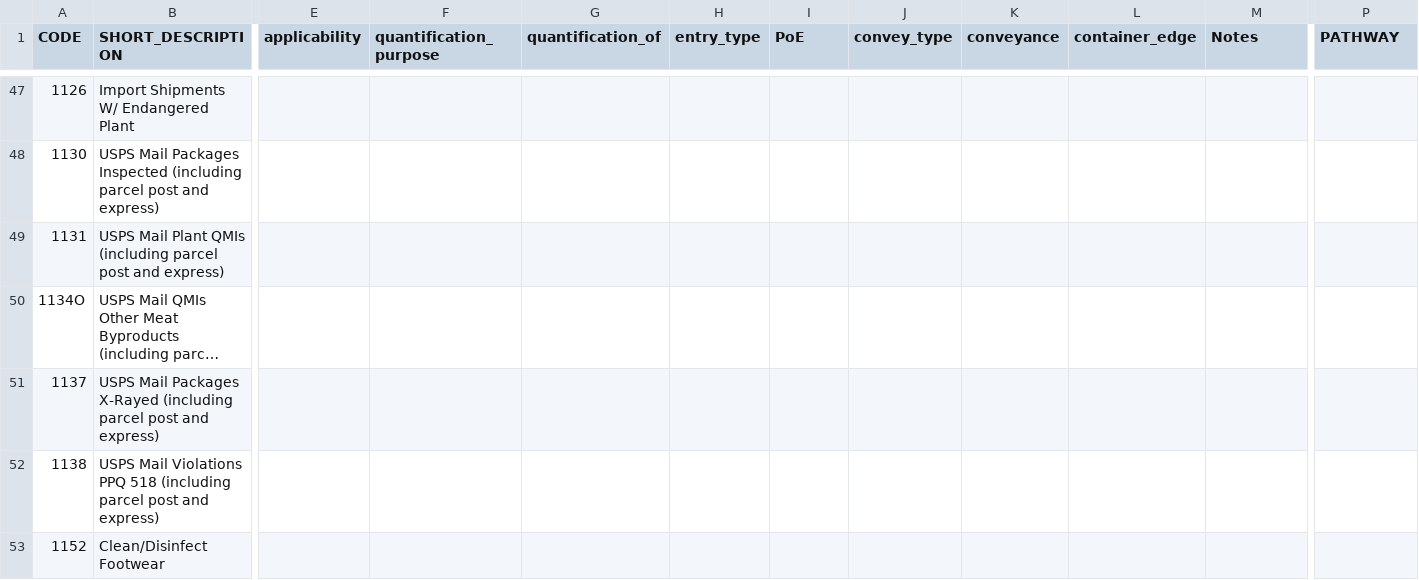
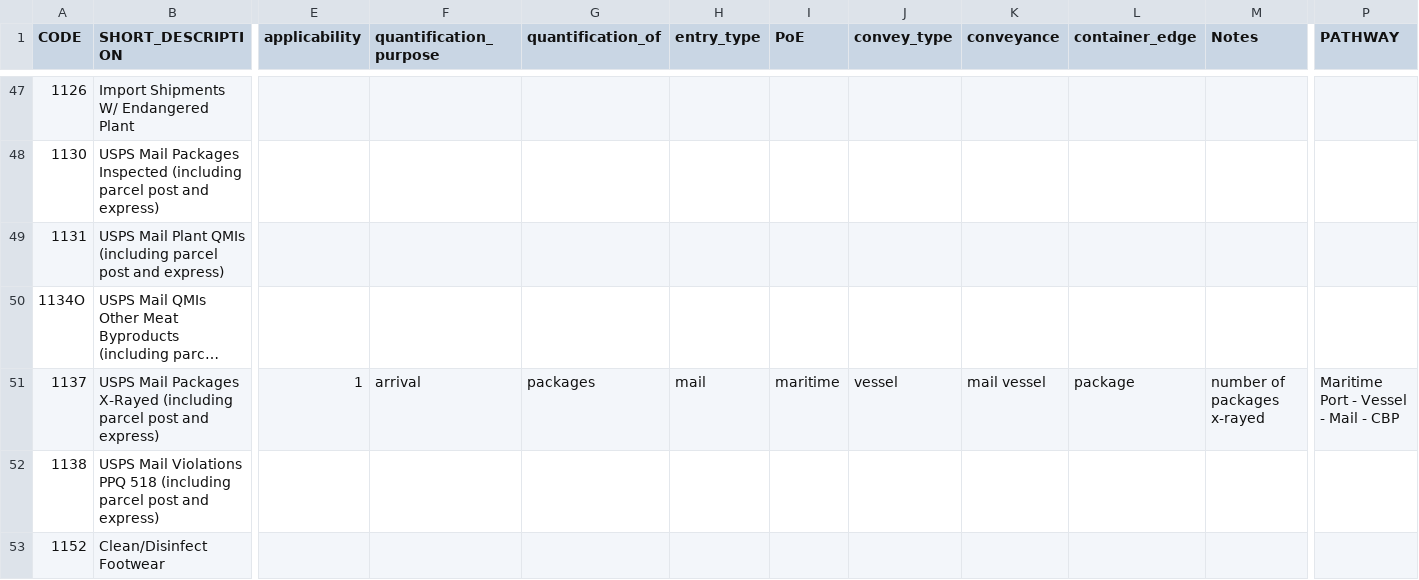
Before and after one commit to dalon-white/asf-risk-framework2, a CSV file: input/data/wads codes/wads volume reference table.csv, drawn as a sheet; only a part is shown, gaps mark what is left out; long unchanged cells end in …; the diff names each change by its address in the sheet, - before the commit and + after, or states it on an @@ line.

Commit message:
included x-rayed mail wads code

```diff
--- a/input/data/wads codes/wads volume reference table.csv
+++ b/input/data/wads codes/wads volume reference table.csv
-E51 (applicability): (empty)
+E51 (applicability): 1
-F51 (quantification_purpose): (empty)
+F51 (quantification_purpose): arrival
-G51 (quantification_of): (empty)
+G51 (quantification_of): packages
-H51 (entry_type): (empty)
+H51 (entry_type): mail
-I51 (PoE): (empty)
+I51 (PoE): maritime
-J51 (convey_type): (empty)
+J51 (convey_type): vessel
-K51 (conveyance): (empty)
+K51 (conveyance): mail vessel
-L51 (container_edge): (empty)
+L51 (container_edge): package
-M51 (Notes): (empty)
+M51 (Notes): number of packages x-rayed
-P51 (PATHWAY): (empty)
+P51 (PATHWAY): Maritime Port - Vessel - Mail - CBP
```
Also changed, not shown: output/aqim total distributed risk/distributed_risk_summary_mex_can.csv, output/report files/aqim pathway summary_2023_to_2024_mex_can_100_sims_.csv, 45 other files.
